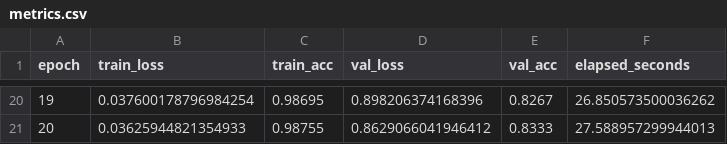
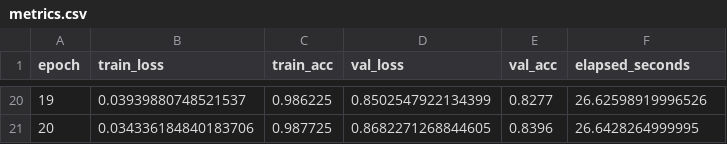
Before and after one commit to yetianbi111-a11y/ai-learning, a CSV file: week6_RestNet/CIFAR_10_resnet/outputs/metrics.csv, drawn as a sheet; only a part is shown, gaps mark what is left out; the diff covers the shown part only.

Commit message:
测试

```diff
--- a/week6_RestNet/CIFAR_10_resnet/outputs/metrics.csv
+++ b/week6_RestNet/CIFAR_10_resnet/outputs/metrics.csv
@@ -20,2 +20,2 @@ epoch,train_loss,train_acc,val_loss,val_acc,elapsed_seconds
-19,0.037600178796984254,0.98695,0.898206374168396,0.8267,26.850573500036262
-20,0.03625944821354933,0.98755,0.8629066041946412,0.8333,27.588957299944013
+19,0.03939880748521537,0.986225,0.8502547922134399,0.8277,26.62598919996526
+20,0.034336184840183706,0.987725,0.8682271268844605,0.8396,26.6428264999995
```
Also changed, not shown: 90 edited cells elsewhere in this file.
